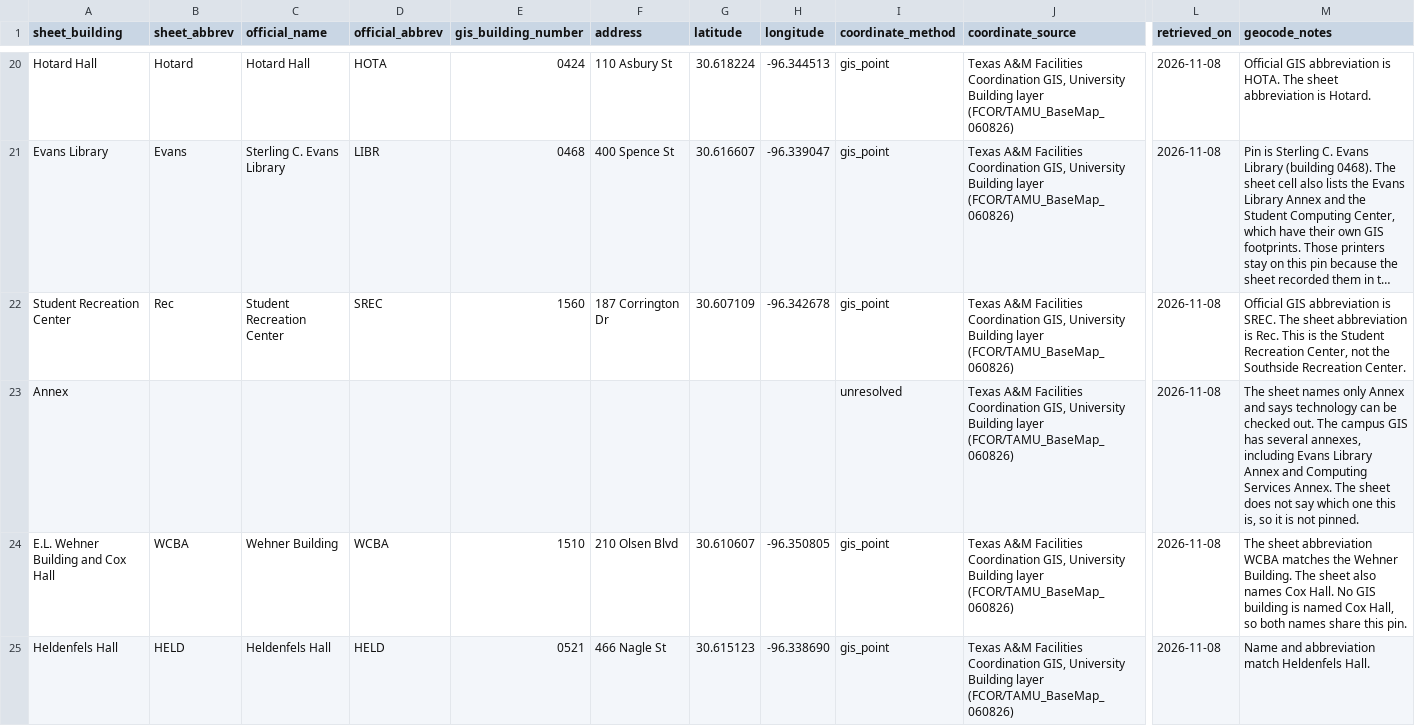
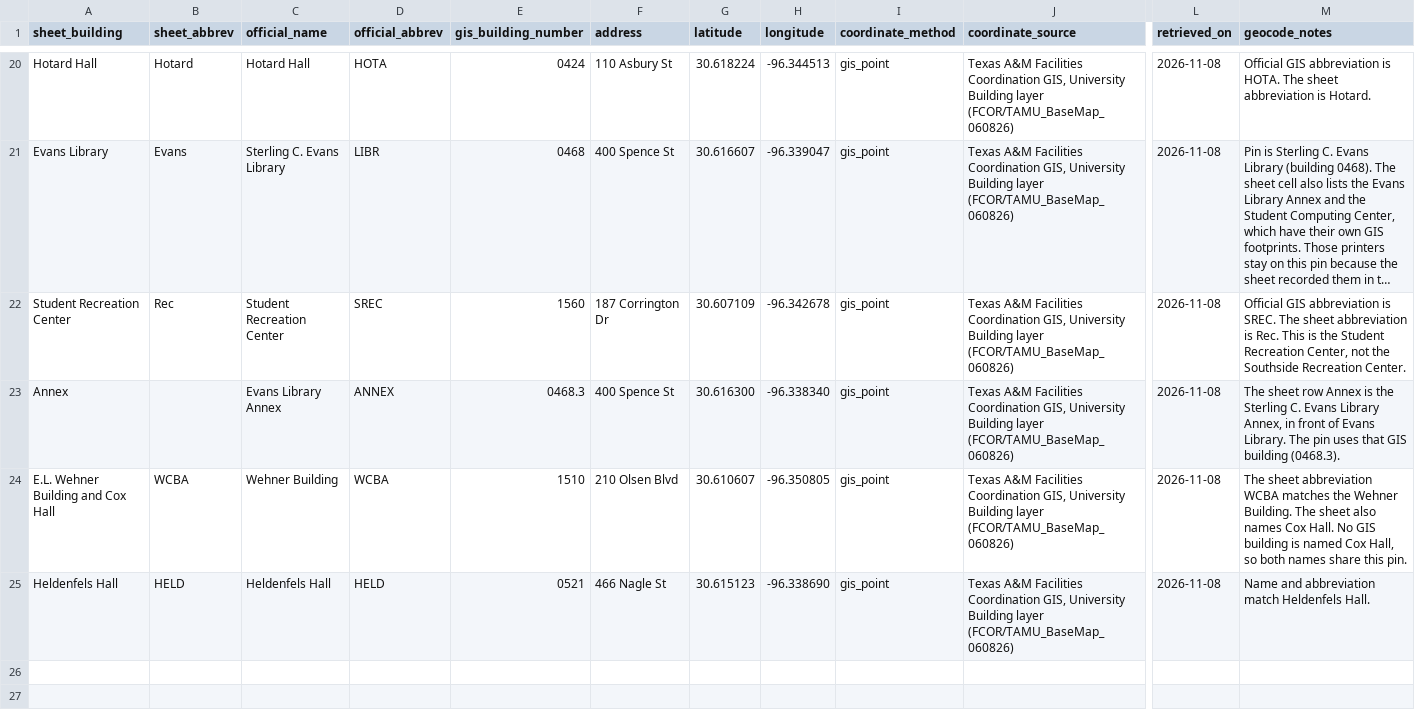
Before and after one commit to rominarin/tamudatathon26, a CSV file: data/building_coordinates.csv, drawn as a sheet; only a part is shown, gaps mark what is left out; long unchanged cells end in …; the diff names each change by its address in the sheet, - before the commit and + after, or states it on an @@ line.

```diff
--- a/data/building_coordinates.csv
+++ b/data/building_coordinates.csv
-C23 (official_name): (empty)
+C23 (official_name): Evans Library Annex
-D23 (official_abbrev): (empty)
+D23 (official_abbrev): ANNEX
-E23 (gis_building_number): (empty)
+E23 (gis_building_number): 0468.3
-F23 (address): (empty)
+F23 (address): 400 Spence St
-G23 (latitude): (empty)
+G23 (latitude): 30.616300
-H23 (longitude): (empty)
+H23 (longitude): -96.338340
-I23 (coordinate_method): unresolved
+I23 (coordinate_method): gis_point
-M23 (geocode_notes): The sheet names only Annex and says technology can be checked out. The campus GIS has several annexes, including Evans Library Annex and Computing Services Annex. The sheet does not say which one this is, so it is not pinned.
+M23 (geocode_notes): The sheet row Annex is the Sterling C. Evans Library Annex, in front of Evans Library. The pin uses that GIS building (0468.3).
```
Also changed, not shown: data/buildings.csv, 6 other files.
